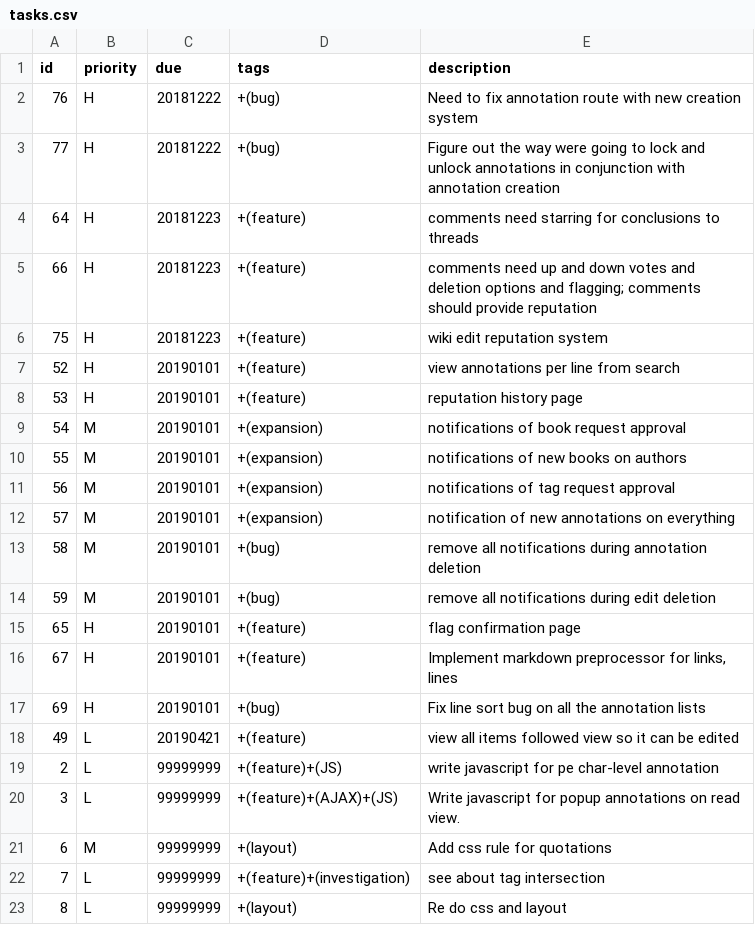
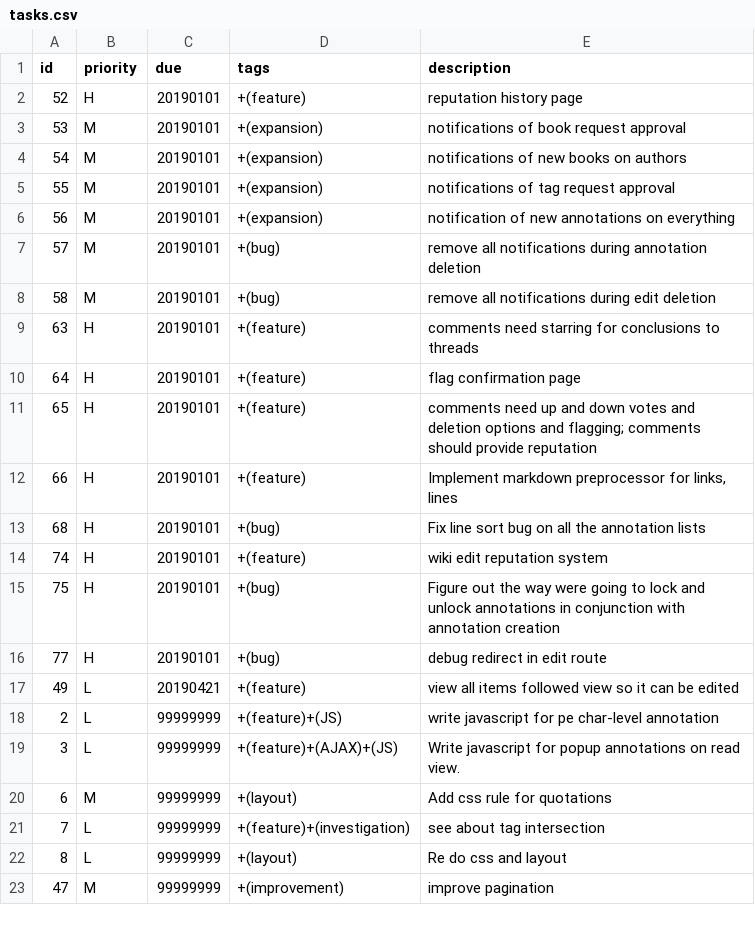
Before and after one commit to Anno-Wiki/icc, a CSV file: tasks.csv, drawn as a sheet; only a part is shown; the shorter side is filled out with more unchanged rows; the diff covers the shown part only.

```diff
--- a/tasks.csv
+++ b/tasks.csv
@@ -1,18 +1,17 @@
 id,priority,due,tags,description,
-"76","H","20181222","+(bug)","Need to fix annotation route with new creation system",
-"77","H","20181222","+(bug)","Figure out the way were going to lock and unlock annotations in conjunction with annotation creation",
-"64","H","20181223","+(feature)","comments need starring for conclusions to threads",
-"66","H","20181223","+(feature)","comments need up and down votes and deletion options and flagging; comments should provide reputation",
-"75","H","20181223","+(feature)","wiki edit reputation system",
-"52","H","20190101","+(feature)","view annotations per line from search",
-"53","H","20190101","+(feature)","reputation history page",
-"54","M","20190101","+(expansion)","notifications of book request approval",
-"55","M","20190101","+(expansion)","notifications of new books on authors",
-"56","M","20190101","+(expansion)","notifications of tag request approval",
-"57","M","20190101","+(expansion)","notification of new annotations on everything",
-"58","M","20190101","+(bug)","remove all notifications during annotation deletion",
-"59","M","20190101","+(bug)","remove all notifications during edit deletion",
-"65","H","20190101","+(feature)","flag confirmation page",
-"67","H","20190101","+(feature)","Implement markdown preprocessor for links, lines",
-"69","H","20190101","+(bug)","Fix line sort bug on all the annotation lists",
+"52","H","20190101","+(feature)","reputation history page",
+"53","M","20190101","+(expansion)","notifications of book request approval",
+"54","M","20190101","+(expansion)","notifications of new books on authors",
+"55","M","20190101","+(expansion)","notifications of tag request approval",
+"56","M","20190101","+(expansion)","notification of new annotations on everything",
+"57","M","20190101","+(bug)","remove all notifications during annotation deletion",
+"58","M","20190101","+(bug)","remove all notifications during edit deletion",
+"63","H","20190101","+(feature)","comments need starring for conclusions to threads",
+"64","H","20190101","+(feature)","flag confirmation page",
+"65","H","20190101","+(feature)","comments need up and down votes and deletion options and flagging; comments should provide reputation",
+"66","H","20190101","+(feature)","Implement markdown preprocessor for links, lines",
+"68","H","20190101","+(bug)","Fix line sort bug on all the annotation lists",
+"74","H","20190101","+(feature)","wiki edit reputation system",
+"75","H","20190101","+(bug)","Figure out the way were going to lock and unlock annotations in conjunction with annotation creation",
+"77","H","20190101","+(bug)","debug redirect in edit route",
 "49","L","20190421","+(feature)","view all items followed view so it can be edited",
```
Also changed, not shown: 4 added rows, 2 removed rows and 18 edited cells elsewhere in this file, 6 other files.
